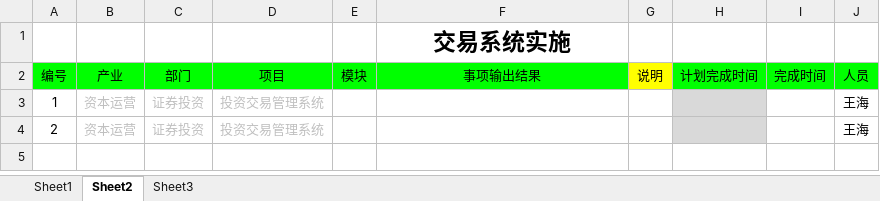
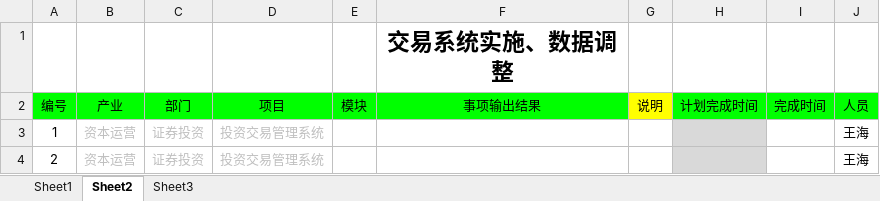
Before and after one commit to lamp525/ncCTM, an Excel workbook: doc/04.Schedule/工作计划.xlsx, sheet Sheet2, drawn as a sheet; values as stored, in another font and other column widths than the file's, no borders; the diff names each change by its address in the sheet, - before the commit and + after, or states it on an @@ line.

```diff
--- a/doc/04.Schedule/工作计划.xlsx (sheet Sheet2)
+++ b/doc/04.Schedule/工作计划.xlsx (sheet Sheet2)
-F1 (事项输出结果): 交易系统实施
+F1 (事项输出结果): 交易系统实施、数据调整
```
Also changed, not shown: sheet Sheet1, sheet Sheet3, hidden cells, 5 other files.
